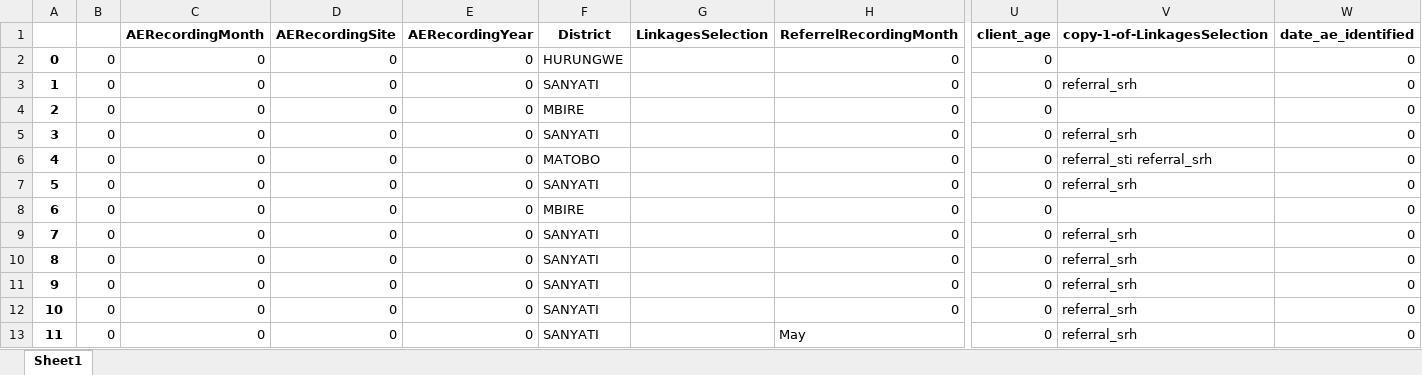
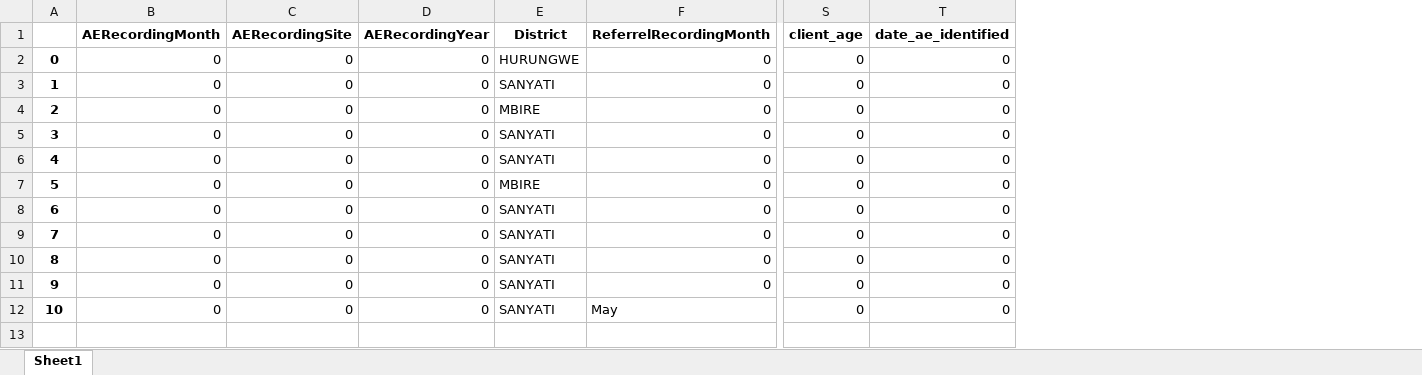
Before and after one commit to ashleymutenha/zazicProgrammaticReport, an Excel workbook: corrections.xlsx, sheet Sheet1, drawn as a sheet; only a part is shown, gaps mark what is left out; values as stored, in another font and other column widths than the file's, no borders; removed rows and columns are numbered as before the commit, all else as after; rows hold the shown columns only; the diff names each change by its address in the sheet, - before the commit and + after, or states it on an @@ line.

```diff
--- a/corrections.xlsx (sheet Sheet1)
+++ b/corrections.xlsx (sheet Sheet1)
-column B, rows 2-5: all 0; rows 7-13: all 0
-column G (LinkagesSelection), empty
-column V (copy-1-of-LinkagesSelection), rows 3-5: referral_srh |  | referral_srh; rows 7-13: referral_srh |  | referral_srh | referral_srh | referral_srh | referral_srh | referral_srh
-row 6: 4 | 0 | 0 | 0 | 0 | MATOBO |  | 0 | 0 | referral_sti referral_srh | 0
@@ column A renumbered from row 6 down @@
```
Also changed, not shown: data.xlsx, generalDF.xlsx, 7 other files.
